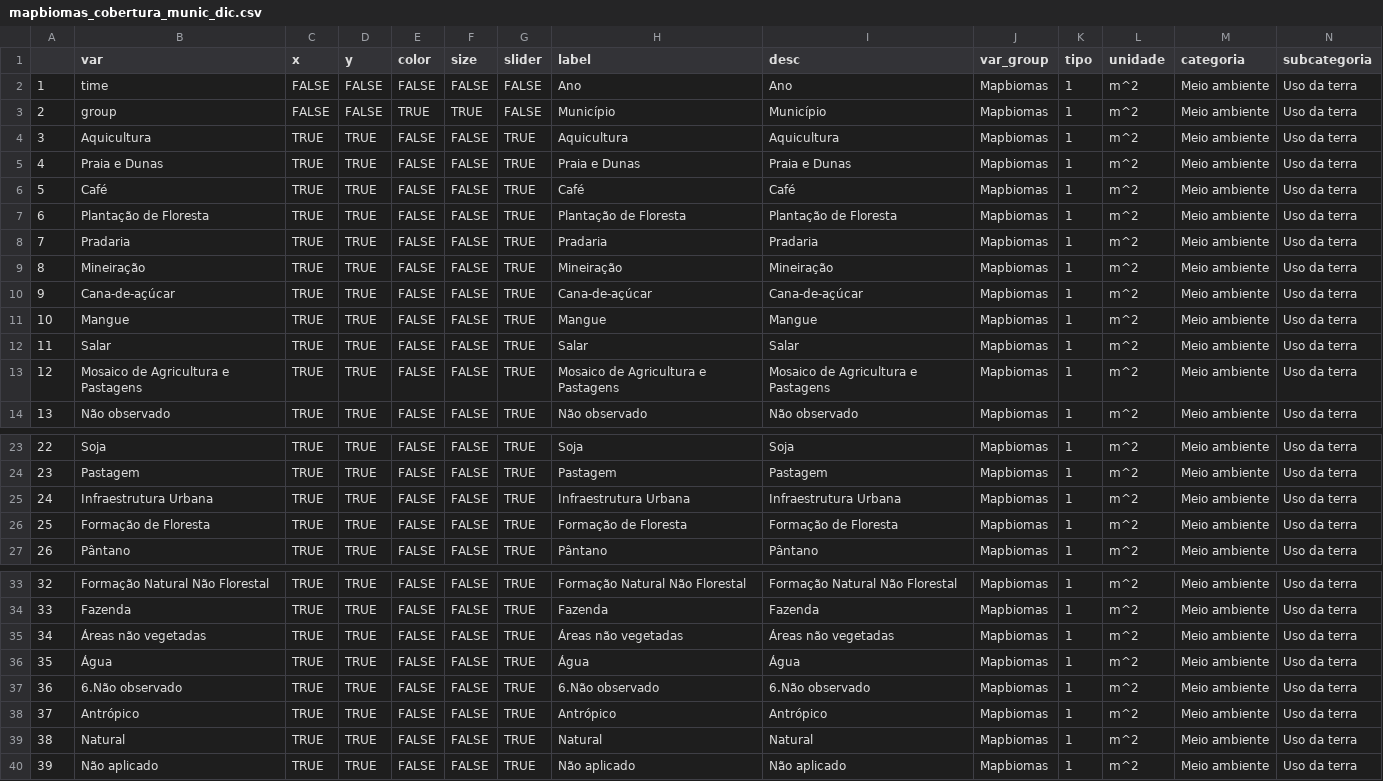
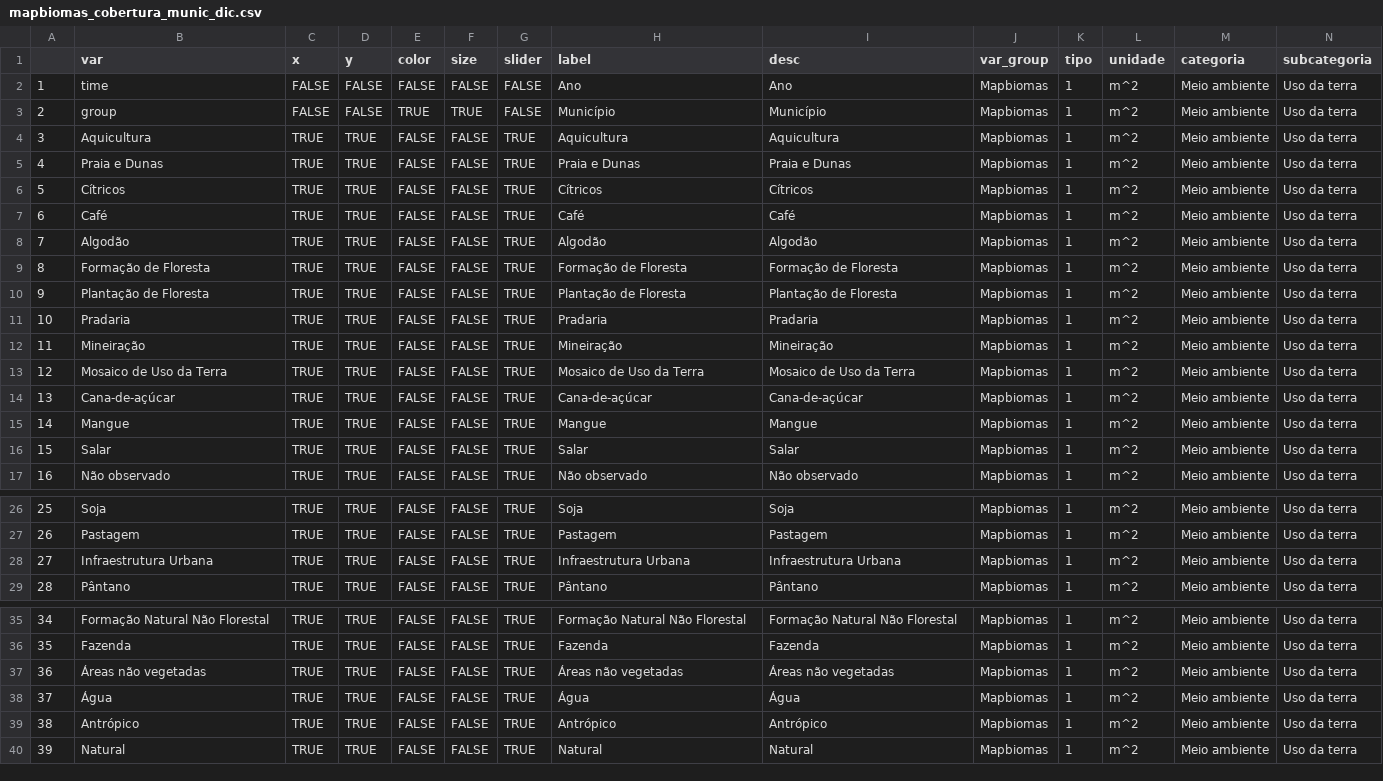
Before and after one commit to datazoompuc/datazoom_viz, a CSV file: data/mapbiomas_cobertura_munic_dic.csv, drawn as a sheet; only a part is shown, gaps mark what is left out; removed rows and columns are numbered as before the commit, all else as after; the diff names each change by its address in the sheet, - before the commit and + after, or states it on an @@ line.

Commit message:
Update data-raw and dictionary in PT

```diff
--- a/data/mapbiomas_cobertura_munic_dic.csv
+++ b/data/mapbiomas_cobertura_munic_dic.csv
+row 6: 5 | Cítricos | TRUE | TRUE | FALSE | FALSE | TRUE | Cítricos | Cítricos | Mapbiomas | 1 | m^2 | Meio ambiente | Uso da terra
@@ column A renumbered between rows 7 and 40 @@
+row 8: 7 | Algodão | TRUE | TRUE | FALSE | FALSE | TRUE | Algodão | Algodão | Mapbiomas | 1 | m^2 | Meio ambiente | Uso da terra
@@ row 26 moved to row 9: 8 @@
+row 13: 12 | Mosaico de Uso da Terra | TRUE | TRUE | FALSE | FALSE | TRUE | Mosaico de Uso da Terra | Mosaico de Uso da Terra | Mapbiomas | 1 | m^2 | Meio ambiente | Uso da terra
-row 13: 12 | Mosaico de Agricultura e Pastagens | TRUE | TRUE | FALSE | FALSE | TRUE | Mosaico de Agricultura e Pastagens | Mosaico de Agricultura e Pastagens | Mapbiomas | 1 | m^2 | Meio ambiente | Uso da terra
-row 37: 36 | 6.Não observado | TRUE | TRUE | FALSE | FALSE | TRUE | 6.Não observado | 6.Não observado | Mapbiomas | 1 | m^2 | Meio ambiente | Uso da terra
-row 40: 39 | Não aplicado | TRUE | TRUE | FALSE | FALSE | TRUE | Não aplicado | Não aplicado | Mapbiomas | 1 | m^2 | Meio ambiente | Uso da terra
```
Also changed, not shown: 3 other files.
